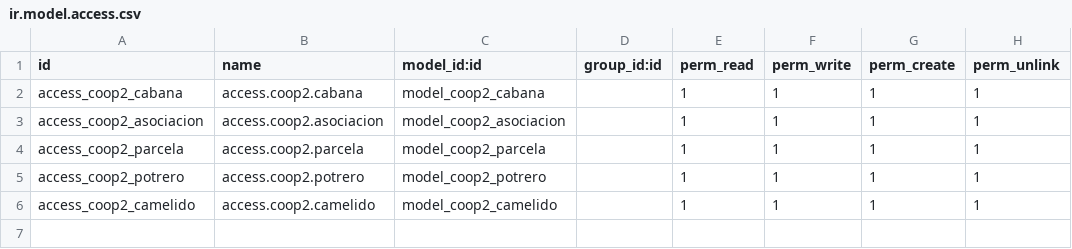
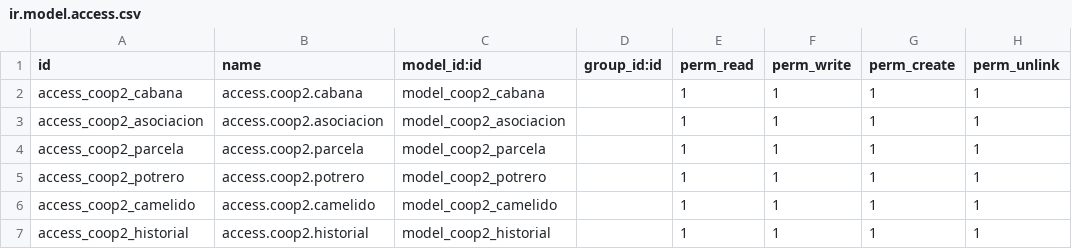
Before and after one commit to jbarba87/coop_associated_2021, a CSV file: security/ir.model.access.csv, drawn as a sheet; the diff names each change by its address in the sheet, - before the commit and + after, or states it on an @@ line.

Commit message:
added chatter to cammel and historial model

```diff
--- a/security/ir.model.access.csv
+++ b/security/ir.model.access.csv
+row 7: access_coop2_historial | access.coop2.historial | model_coop2_historial |  | 1 | 1 | 1 | 1
```
Also changed, not shown: 9 other files.
